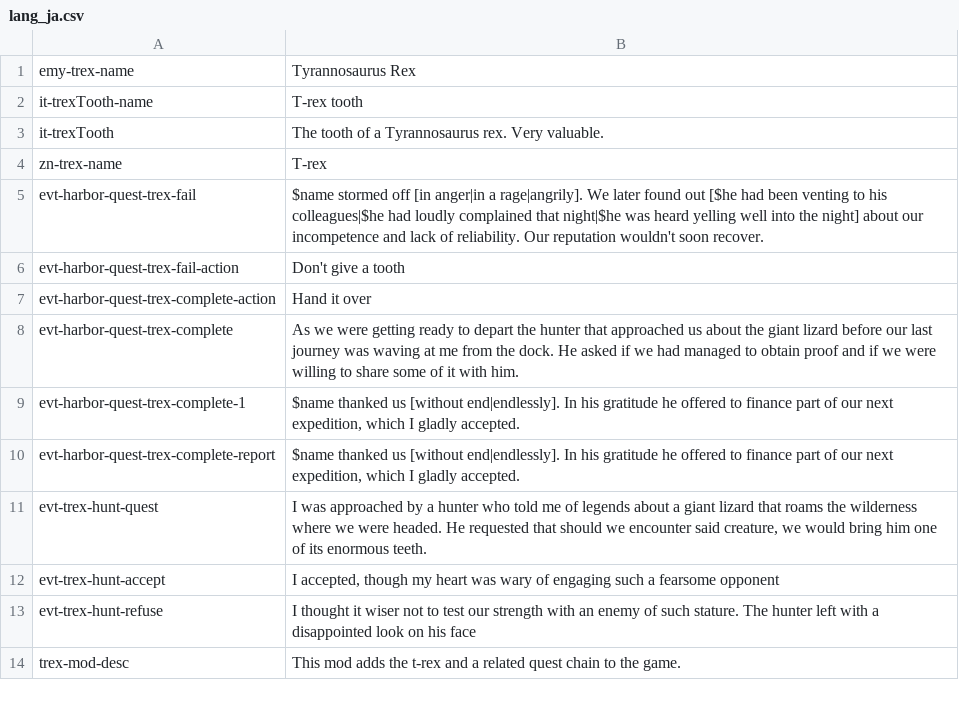
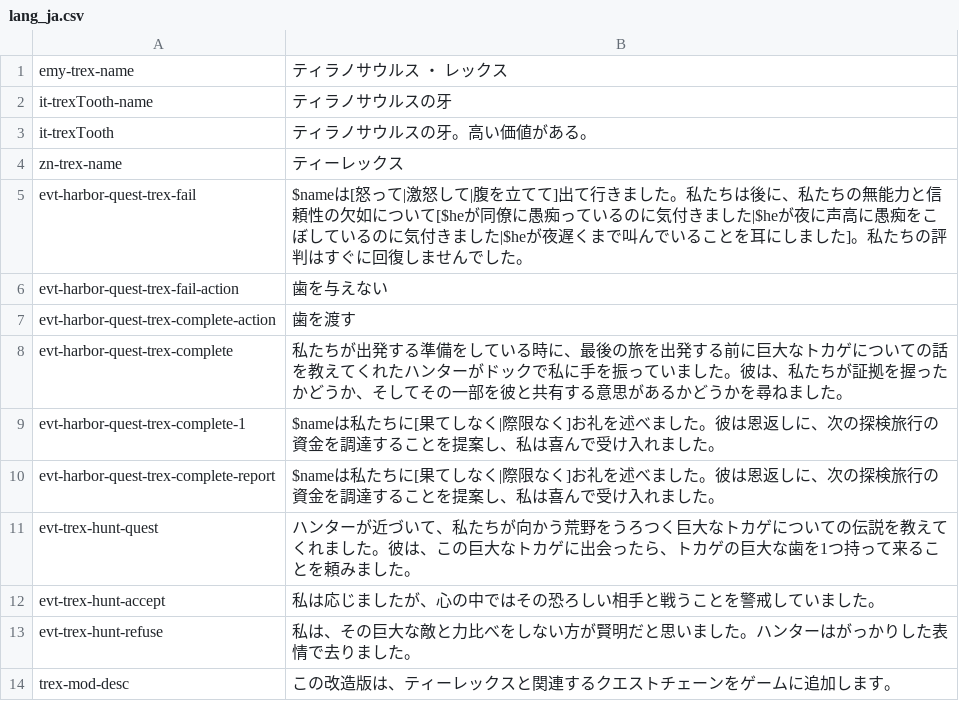
Before and after one commit to Maschinen-Mensch/curiousexpedition, a CSV file: mods/t-rex/langs/lang_ja.csv, drawn as a sheet.

```diff
--- a/mods/t-rex/langs/lang_ja.csv
+++ b/mods/t-rex/langs/lang_ja.csv
@@ -1,14 +1,14 @@
-"emy-trex-name","Tyrannosaurus Rex"
-"it-trexTooth-name","T-rex tooth"
-"it-trexTooth","The tooth of a Tyrannosaurus rex. Very valuable."
-"zn-trex-name","T-rex"
-"evt-harbor-quest-trex-fail","$name stormed off [in anger|in a rage|angrily]. We later found out [$he had been venting to his colleagues|$he had loudly complained that night|$he was heard yelling well into the night] about our incompetence and lack of reliability. Our reputation wouldn't soon recover."
-"evt-harbor-quest-trex-fail-action","Don't give a tooth"
-"evt-harbor-quest-trex-complete-action","Hand it over"
-"evt-harbor-quest-trex-complete","As we were getting ready to depart the hunter that approached us about the giant lizard before our last journey was waving at me from the dock. He asked if we had managed to obtain proof and if we were willing to share some of it with him."
-"evt-harbor-quest-trex-complete-1","$name thanked us [without end|endlessly]. In his gratitude he offered to finance part of our next expedition, which I gladly accepted."
-"evt-harbor-quest-trex-complete-report","$name thanked us [without end|endlessly]. In his gratitude he offered to finance part of our next expedition, which I gladly accepted."
-"evt-trex-hunt-quest","I was approached by a hunter who told me of legends about a giant lizard that roams the wilderness where we were headed. He requested that should we encounter said creature, we would bring him one of its enormous teeth."
-"evt-trex-hunt-accept","I accepted, though my heart was wary of engaging such a fearsome opponent"
-"evt-trex-hunt-refuse","I thought it wiser not to test our strength with an enemy of such stature. The hunter left with a disappointed look on his face"
-"trex-mod-desc","This mod adds the t-rex and a related quest chain to the game."
+"emy-trex-name","ティラノサウルス ・ レックス"
+"it-trexTooth-name","ティラノサウルスの牙"
+"it-trexTooth","ティラノサウルスの牙。高い価値がある。"
+"zn-trex-name","ティーレックス"
+"evt-harbor-quest-trex-fail","$nameは[怒って|激怒して|腹を立てて]出て行きました。私たちは後に、私たちの無能力と信頼性の欠如について[$heが同僚に愚痴っているのに気付きました|$heが夜に声高に愚痴をこぼしているのに気付きました|$heが夜遅くまで叫んでいることを耳にしました]。私たちの評判はすぐに回復しませんでした。"
+"evt-harbor-quest-trex-fail-action","歯を与えない"
+"evt-harbor-quest-trex-complete-action","歯を渡す"
+"evt-harbor-quest-trex-complete","私たちが出発する準備をしている時に、最後の旅を出発する前に巨大なトカゲについての話を教えてくれたハンターがドックで私に手を振っていました。彼は、私たちが証拠を握ったかどうか、そしてその一部を彼と共有する意思があるかどうかを尋ねました。"
+"evt-harbor-quest-trex-complete-1","$nameは私たちに[果てしなく|際限なく]お礼を述べました。彼は恩返しに、次の探検旅行の資金を調達することを提案し、私は喜んで受け入れました。"
+"evt-harbor-quest-trex-complete-report","$nameは私たちに[果てしなく|際限なく]お礼を述べました。彼は恩返しに、次の探検旅行の資金を調達することを提案し、私は喜んで受け入れました。"
+"evt-trex-hunt-quest","ハンターが近づいて、私たちが向かう荒野をうろつく巨大なトカゲについての伝説を教えてくれました。彼は、この巨大なトカゲに出会ったら、トカゲの巨大な歯を1つ持って来ることを頼みました。"
+"evt-trex-hunt-accept","私は応じましたが、心の中ではその恐ろしい相手と戦うことを警戒していました。"
+"evt-trex-hunt-refuse","私は、その巨大な敵と力比べをしない方が賢明だと思いました。ハンターはがっかりした表情で去りました。"
+"trex-mod-desc","この改造版は、ティーレックスと関連するクエストチェーンをゲームに追加します。"
```
Also changed, not shown: mods/arcticHunter/langs/lang_ja.csv, mods/scientificAssistant/langs/lang_ja.csv, 10 other files.
